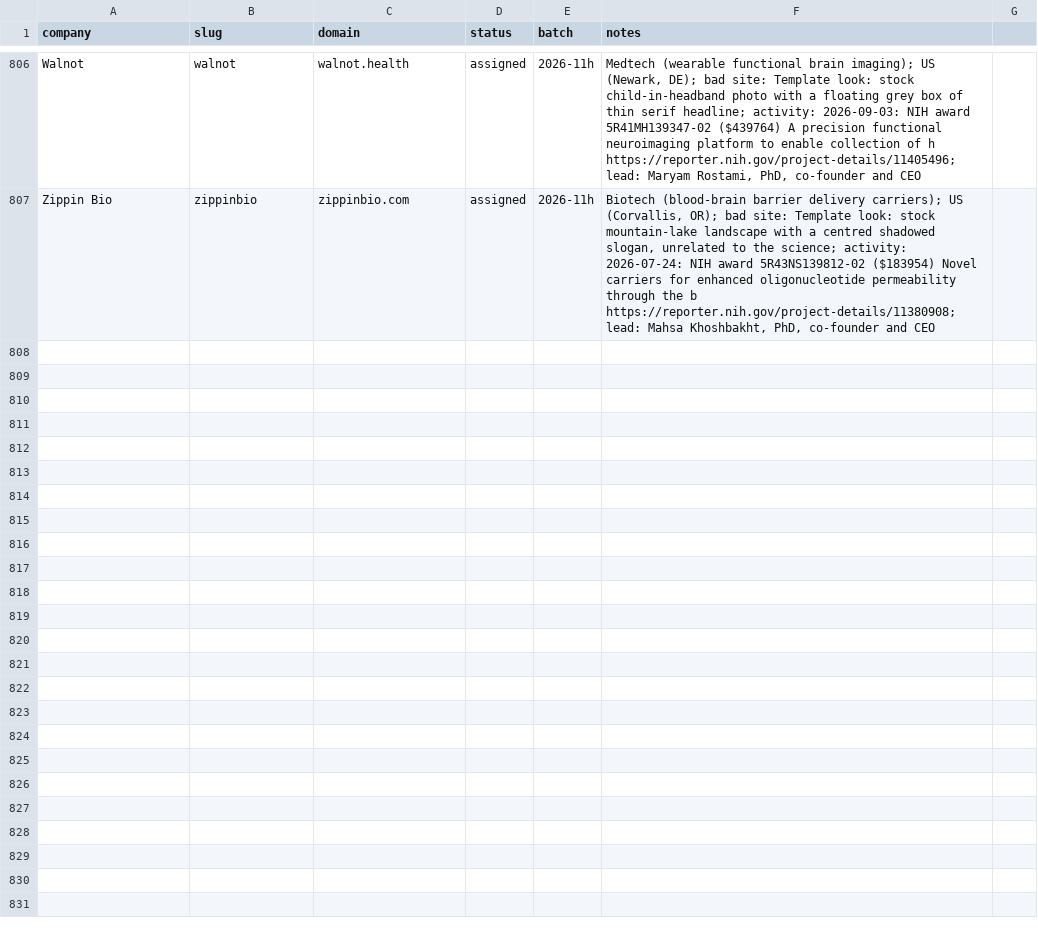
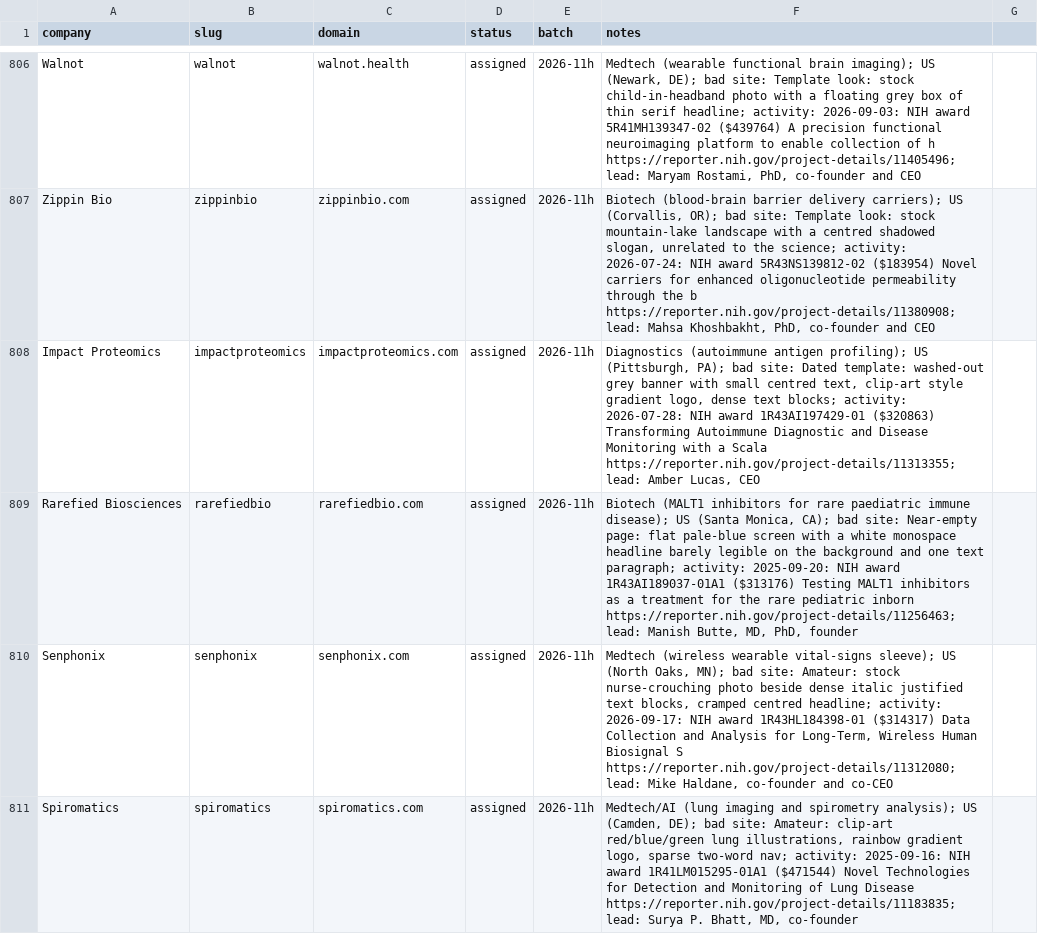
Before and after one commit to charneym/harvardsites, a CSV file: _kit/sourcing/registry.csv, drawn as a sheet; only a part is shown, gaps mark what is left out.

```diff
--- a/_kit/sourcing/registry.csv
+++ b/_kit/sourcing/registry.csv
@@ -807 +807,5 @@ Walnot,walnot,walnot.health,assigned,2026-11h,"Medtech (wearable functional brai
 Zippin Bio,zippinbio,zippinbio.com,assigned,2026-11h,"Biotech (blood-brain barrier delivery carriers); US (Corvallis, OR); bad site: Template look: stock mountain-lake landscape with a centred shadowed slogan, unrelated to the science; activity: 2026-07-24: NIH award 5R43NS139812-02 ($183954) Novel carriers for enhanced oligonucleotide permeability through the b https://reporter.nih.gov/project-details/11380908; lead: Mahsa Khoshbakht, PhD, co-founder and CEO"
+Impact Proteomics,impactproteomics,impactproteomics.com,assigned,2026-11h,"Diagnostics (autoimmune antigen profiling); US (Pittsburgh, PA); bad site: Dated template: washed-out grey banner with small centred text, clip-art style gradient logo, dense text blocks; activity: 2026-07-28: NIH award 1R43AI197429-01 ($320863) Transforming Autoimmune Diagnostic and Disease Monitoring with a Scala https://reporter.nih.gov/project-details/11313355; lead: Amber Lucas, CEO"
+Rarefied Biosciences,rarefiedbio,rarefiedbio.com,assigned,2026-11h,"Biotech (MALT1 inhibitors for rare paediatric immune disease); US (Santa Monica, CA); bad site: Near-empty page: flat pale-blue screen with a white monospace headline barely legible on the background and one text paragraph; activity: 2025-09-20: NIH award 1R43AI189037-01A1 ($313176) Testing MALT1 inhibitors as a treatment for the rare pediatric inborn https://reporter.nih.gov/project-details/11256463; lead: Manish Butte, MD, PhD, founder"
+Senphonix,senphonix,senphonix.com,assigned,2026-11h,"Medtech (wireless wearable vital-signs sleeve); US (North Oaks, MN); bad site: Amateur: stock nurse-crouching photo beside dense italic justified text blocks, cramped centred headline; activity: 2026-09-17: NIH award 1R43HL184398-01 ($314317) Data Collection and Analysis for Long-Term, Wireless Human Biosignal S https://reporter.nih.gov/project-details/11312080; lead: Mike Haldane, co-founder and co-CEO"
+Spiromatics,spiromatics,spiromatics.com,assigned,2026-11h,"Medtech/AI (lung imaging and spirometry analysis); US (Camden, DE); bad site: Amateur: clip-art red/blue/green lung illustrations, rainbow gradient logo, sparse two-word nav; activity: 2025-09-16: NIH award 1R41LM015295-01A1 ($471544) Novel Technologies for Detection and Monitoring of Lung Disease https://reporter.nih.gov/project-details/11183835; lead: Surya P. Bhatt, MD, co-founder"
```
Also changed, not shown: 4 other files.
